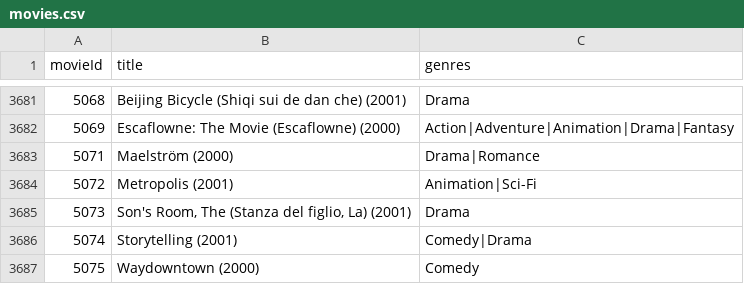
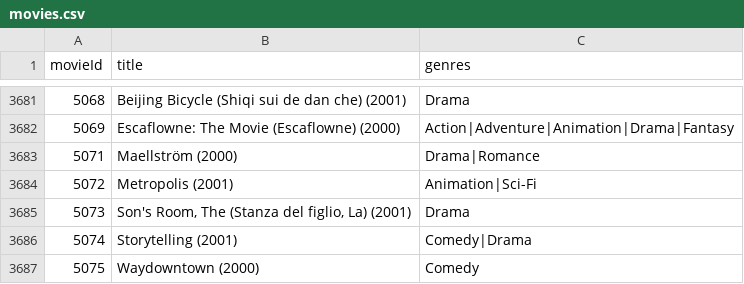
Before and after one commit to mebjus/pycharm, a CSV file: Labs/data/movies.csv, drawn as a sheet; only a part is shown, gaps mark what is left out.

```diff
--- a/Labs/data/movies.csv
+++ b/Labs/data/movies.csv
@@ -3682,3 +3682,3 @@ movieId,title,genres
 5069,Escaflowne: The Movie (Escaflowne) (2000),Action|Adventure|Animation|Drama|Fantasy
-5071,Maelström (2000),Drama|Romance
+5071,Maellström (2000),Drama|Romance
 5072,Metropolis (2001),Animation|Sci-Fi
```
Also changed, not shown: Labs/data/churn.csv, Labs/data/ufo.csv, 26 other files.
